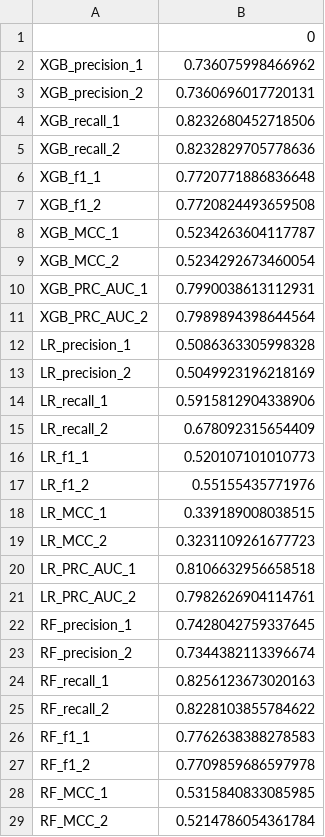
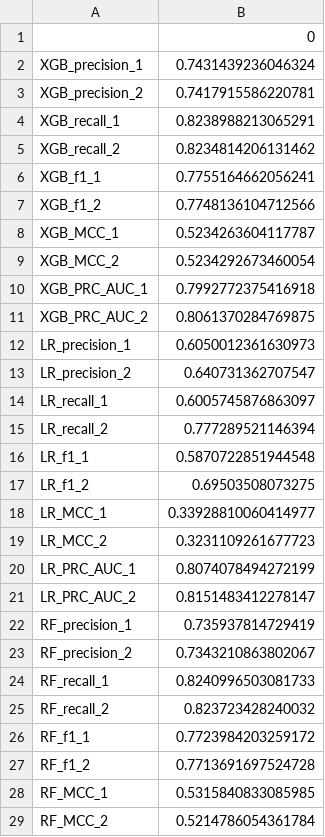
Before and after one commit to jtbryan/defect-prediction, a CSV file: src/notebooks/75_25_results.csv, drawn as a sheet; only a part is shown; the diff covers the shown part only.

```diff
--- a/src/notebooks/75_25_results.csv
+++ b/src/notebooks/75_25_results.csv
@@ -1,28 +1,28 @@
 ,0
-XGB_precision_1,0.736075998466962
-XGB_precision_2,0.7360696017720131
-XGB_recall_1,0.8232680452718506
-XGB_recall_2,0.8232829705778636
-XGB_f1_1,0.7720771886836648
-XGB_f1_2,0.7720824493659508
+XGB_precision_1,0.7431439236046324
+XGB_precision_2,0.7417915586220781
+XGB_recall_1,0.8238988213065291
+XGB_recall_2,0.8234814206131462
+XGB_f1_1,0.7755164662056241
+XGB_f1_2,0.7748136104712566
 XGB_MCC_1,0.5234263604117787
 XGB_MCC_2,0.5234292673460054
-XGB_PRC_AUC_1,0.7990038613112931
-XGB_PRC_AUC_2,0.7989894398644564
-LR_precision_1,0.5086363305998328
-LR_precision_2,0.5049923196218169
-LR_recall_1,0.5915812904338906
-LR_recall_2,0.678092315654409
-LR_f1_1,0.520107101010773
-LR_f1_2,0.55155435771976
-LR_MCC_1,0.339189008038515
+XGB_PRC_AUC_1,0.7992772375416918
+XGB_PRC_AUC_2,0.8061370284769875
+LR_precision_1,0.6050012361630973
+LR_precision_2,0.640731362707547
+LR_recall_1,0.6005745876863097
+LR_recall_2,0.777289521146394
+LR_f1_1,0.5870722851944548
+LR_f1_2,0.69503508073275
+LR_MCC_1,0.33928810060414977
 LR_MCC_2,0.3231109261677723
-LR_PRC_AUC_1,0.8106632956658518
-LR_PRC_AUC_2,0.7982626904114761
-RF_precision_1,0.7428042759337645
-RF_precision_2,0.7344382113396674
-RF_recall_1,0.8256123673020163
-RF_recall_2,0.8228103855784622
-RF_f1_1,0.7762638388278583
-RF_f1_2,0.7709859686597978
+LR_PRC_AUC_1,0.8074078494272199
+LR_PRC_AUC_2,0.8151483412278147
+RF_precision_1,0.735937814729419
+RF_precision_2,0.7343210863802067
+RF_recall_1,0.8240996503081733
+RF_recall_2,0.823723428240032
+RF_f1_1,0.7723984203259172
+RF_f1_2,0.7713691697524728
 RF_MCC_1,0.5315840833085985
```
Also changed, not shown: 2 edited cells elsewhere in this file, src/notebooks/75_25_rank_results.csv, src/notebooks/out.csv, 1 other file.
